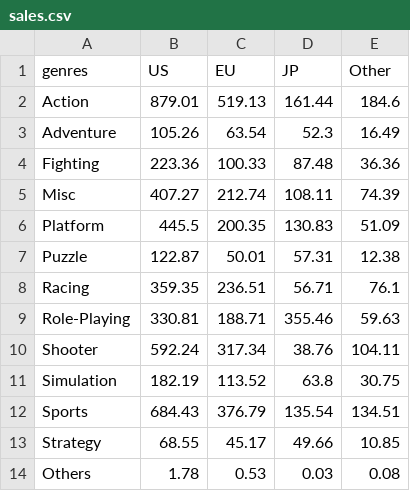
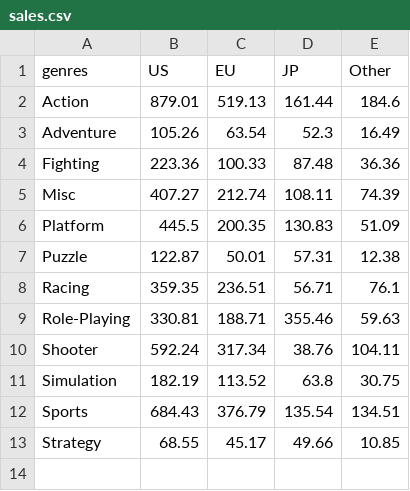
Before and after one commit to jenniferzhangyf/test, a CSV file: sales.csv, drawn as a sheet.

Commit message:
Add files via upload

```diff
--- a/sales.csv
+++ b/sales.csv
@@ -13,2 +13 @@ Sports,684.43,376.79,135.54,134.51
 Strategy,68.55,45.17,49.66,10.85
-Others,1.78,0.53,0.03,0.08
```
